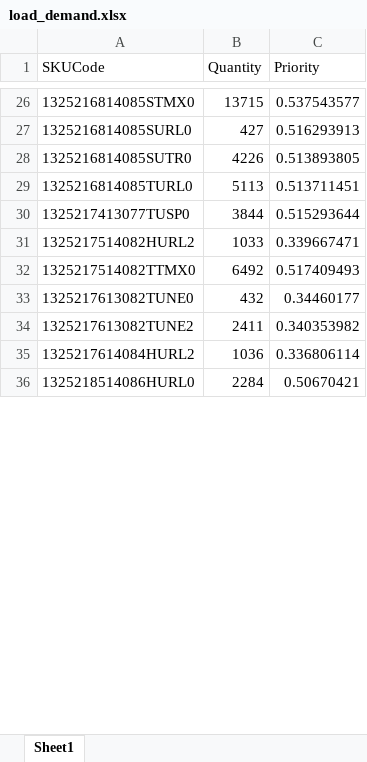
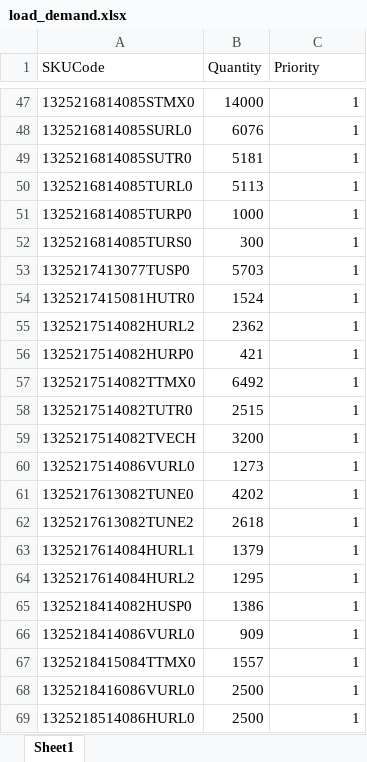
Before and after one commit to Saini-Anmol/cbc, an Excel workbook: load_demand.xlsx, sheet Sheet1, drawn as a sheet; only a part is shown, gaps mark what is left out; values as stored, in another font and other column widths than the file's, no borders; addresses are those after the commit; the diff covers the shown part only; the diff names each change by its address in the sheet, - before the commit and + after, or states it on an @@ line.

```diff
--- a/load_demand.xlsx (sheet Sheet1)
+++ b/load_demand.xlsx (sheet Sheet1)
-B47 (Quantity): 13715
+B47 (Quantity): 14000
-C47 (Priority): 0.537543577
+C47 (Priority): 1
-B48 (Quantity): 427
+B48 (Quantity): 6076
-C48 (Priority): 0.516293913
+C48 (Priority): 1
-B49 (Quantity): 4226
+B49 (Quantity): 5181
-C49 (Priority): 0.513893805
+C49 (Priority): 1
-C50 (Priority): 0.513711451
+C50 (Priority): 1
+row 51: 1325216814085TURP0 | 1000 | 1
+row 52: 1325216814085TURS0 | 300 | 1
-B53 (Quantity): 3844
+B53 (Quantity): 5703
-C53 (Priority): 0.515293644
+C53 (Priority): 1
+row 54: 1325217415081HUTR0 | 1524 | 1
-B55 (Quantity): 1033
+B55 (Quantity): 2362
-C55 (Priority): 0.339667471
+C55 (Priority): 1
+row 56: 1325217514082HURP0 | 421 | 1
-C57 (Priority): 0.517409493
+C57 (Priority): 1
+row 58: 1325217514082TUTR0 | 2515 | 1
+row 59: 1325217514082TVECH | 3200 | 1
+row 60: 1325217514086VURL0 | 1273 | 1
-B61 (Quantity): 432
+B61 (Quantity): 4202
-C61 (Priority): 0.34460177
+C61 (Priority): 1
-B62 (Quantity): 2411
+B62 (Quantity): 2618
-C62 (Priority): 0.340353982
+C62 (Priority): 1
+row 63: 1325217614084HURL1 | 1379 | 1
-B64 (Quantity): 1036
+B64 (Quantity): 1295
-C64 (Priority): 0.336806114
+C64 (Priority): 1
+row 65: 1325218414082HUSP0 | 1386 | 1
+row 66: 1325218414086VURL0 | 909 | 1
+row 67: 1325218415084TTMX0 | 1557 | 1
+row 68: 1325218416086VURL0 | 2500 | 1
-B69 (Quantity): 2284
+B69 (Quantity): 2500
-C69 (Priority): 0.50670421
+C69 (Priority): 1
```
Also changed, not shown: 52 added rows and 90 edited cells elsewhere in this sheet, df_shiftv1.xlsx, load_cycle_times.xlsx, 4 other files.
